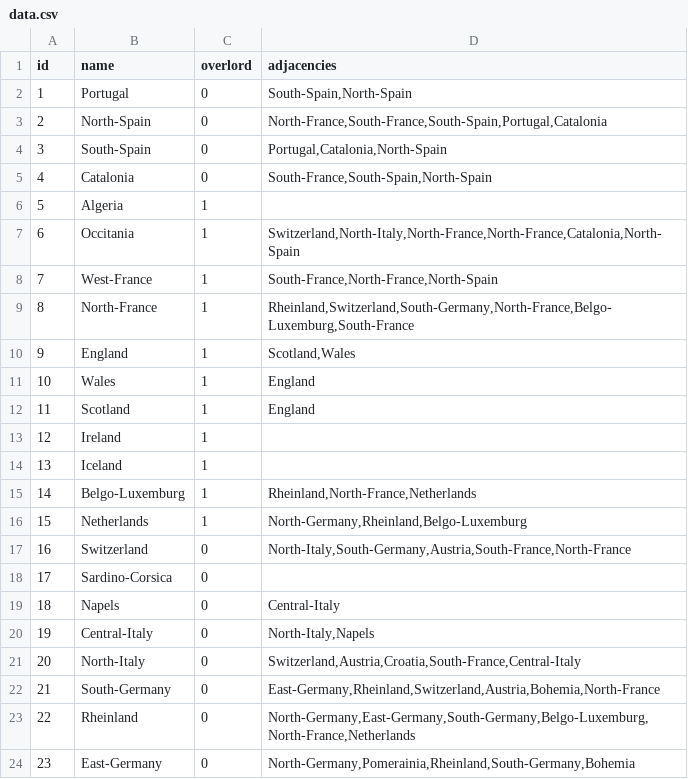
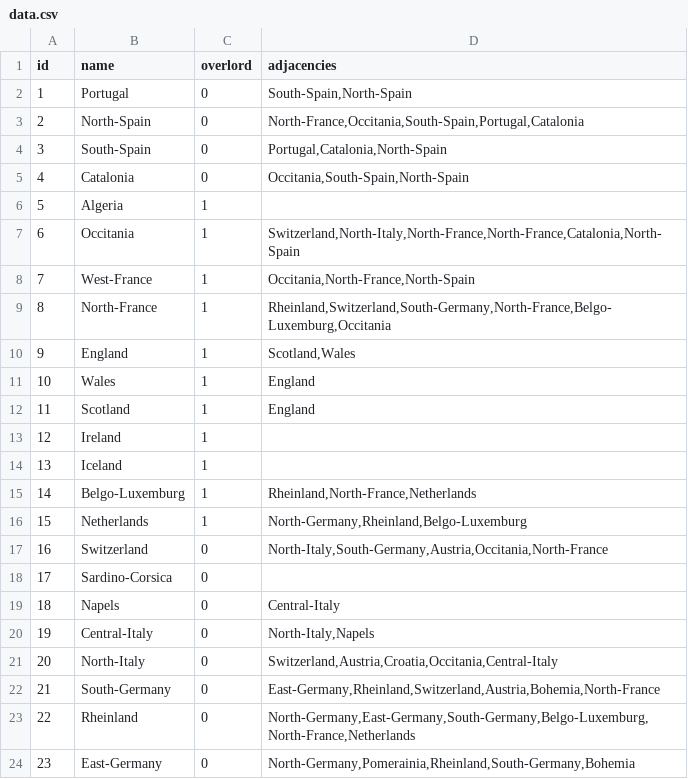
Before and after one commit to Cirianar/RISK-EUROPA, a CSV file: data/data.csv, drawn as a sheet; only a part is shown.

```diff
--- a/data/data.csv
+++ b/data/data.csv
@@ -2,5 +2,5 @@ id,name,overlord,adjacencies
 1,Portugal,0,"South-Spain,North-Spain"
-2,North-Spain,0,"North-France,South-France,South-Spain,Portugal,Catalonia"
+2,North-Spain,0,"North-France,Occitania,South-Spain,Portugal,Catalonia"
 3,South-Spain,0,"Portugal,Catalonia,North-Spain"
-4,Catalonia,0,"South-France,South-Spain,North-Spain"
+4,Catalonia,0,"Occitania,South-Spain,North-Spain"
 5,Algeria,1,"
@@ -8,4 +8,4 @@ id,name,overlord,adjacencies
 6,Occitania,1,"Switzerland,North-Italy,North-France,North-France,Catalonia,North-Spain"
-7,West-France,1,"South-France,North-France,North-Spain"
-8,North-France,1,"Rheinland,Switzerland,South-Germany,North-France,Belgo-Luxemburg,South-France"
+7,West-France,1,"Occitania,North-France,North-Spain"
+8,North-France,1,"Rheinland,Switzerland,South-Germany,North-France,Belgo-Luxemburg,Occitania"
 9,England,1,"Scotland,Wales"
@@ -19,3 +19,3 @@ id,name,overlord,adjacencies
 15,Netherlands,1,"North-Germany,Rheinland,Belgo-Luxemburg"
-16,Switzerland,0,"North-Italy,South-Germany,Austria,South-France,North-France"
+16,Switzerland,0,"North-Italy,South-Germany,Austria,Occitania,North-France"
 17,Sardino-Corsica,0,"
@@ -24,3 +24,3 @@ id,name,overlord,adjacencies
 19,Central-Italy,0,"North-Italy,Napels"
-20,North-Italy,0,"Switzerland,Austria,Croatia,South-France,Central-Italy"
+20,North-Italy,0,"Switzerland,Austria,Croatia,Occitania,Central-Italy"
 21,South-Germany,0,"East-Germany,Rheinland,Switzerland,Austria,Bohemia,North-France"
```
Also changed, not shown: 2 other files.
